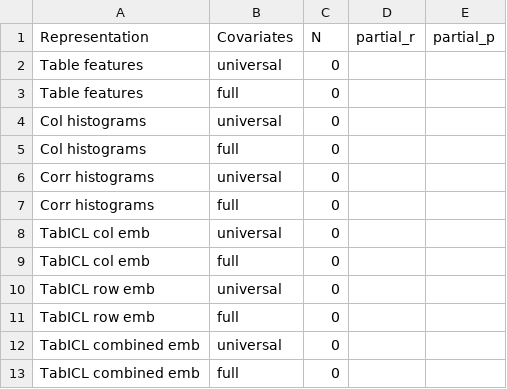
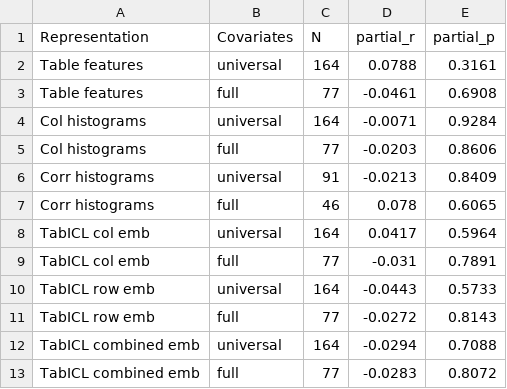
Before and after one commit to alexodavies/TabDistances, a CSV file: results/partial-correlation/partial_corr_rel_best.csv, drawn as a sheet.

```diff
--- a/results/partial-correlation/partial_corr_rel_best.csv
+++ b/results/partial-correlation/partial_corr_rel_best.csv
@@ -1,13 +1,13 @@
 Representation,Covariates,N,partial_r,partial_p
-Table features,universal,0,,
-Table features,full,0,,
-Col histograms,universal,0,,
-Col histograms,full,0,,
-Corr histograms,universal,0,,
-Corr histograms,full,0,,
-TabICL col emb,universal,0,,
-TabICL col emb,full,0,,
-TabICL row emb,universal,0,,
-TabICL row emb,full,0,,
-TabICL combined emb,universal,0,,
-TabICL combined emb,full,0,,
+Table features,universal,164,0.0788,0.3161
+Table features,full,77,-0.0461,0.6908
+Col histograms,universal,164,-0.0071,0.9284
+Col histograms,full,77,-0.0203,0.8606
+Corr histograms,universal,91,-0.0213,0.8409
+Corr histograms,full,46,0.078,0.6065
+TabICL col emb,universal,164,0.0417,0.5964
+TabICL col emb,full,77,-0.031,0.7891
+TabICL row emb,universal,164,-0.0443,0.5733
+TabICL row emb,full,77,-0.0272,0.8143
+TabICL combined emb,universal,164,-0.0294,0.7088
+TabICL combined emb,full,77,-0.0283,0.8072
```
Also changed, not shown: results/partial-correlation/partial_corr_rank.csv, results/partial-correlation/partial_corr_rel_auc.csv, 7 other files.
